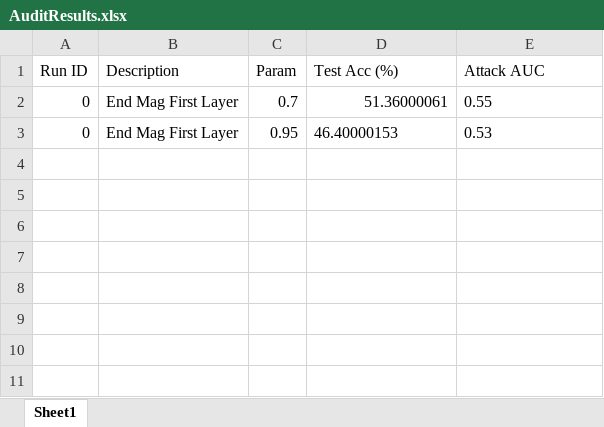
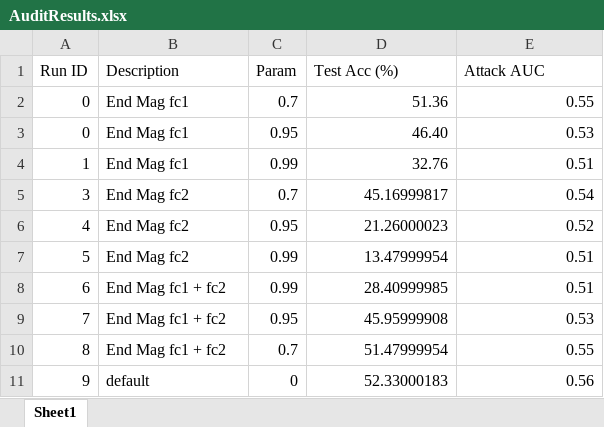
Before and after one commit to brandonedmunds2/research, an Excel workbook: results/linear/AuditResults.xlsx, sheet Sheet1, drawn as a sheet; values as stored, in another font and other column widths than the file's, no borders; the diff names each change by its address in the sheet, - before the commit and + after, or states it on an @@ line.

```diff
--- a/results/linear/AuditResults.xlsx (sheet Sheet1)
+++ b/results/linear/AuditResults.xlsx (sheet Sheet1)
-B2:B3 (Description): End Mag First Layer
+B2:B3 (Description): End Mag fc1
-D2 (Test Acc (%)): 51.36000061
+D2 (Test Acc (%)): 51.36
-E2 alignment: left
+E2 alignment: right
-D3 (Test Acc (%)): 46.40000153
+D3 (Test Acc (%)): 46.40
-D3:E3 alignment: left
+D3:E3 alignment: right
+row 4: 1 | End Mag fc1 | 0.99 | 32.76 | 0.51
+row 5: 3 | End Mag fc2 | 0.7 | 45.16999817 | 0.54
+row 6: 4 | End Mag fc2 | 0.95 | 21.26000023 | 0.52
+row 7: 5 | End Mag fc2 | 0.99 | 13.47999954 | 0.51
+row 8: 6 | End Mag fc1 + fc2 | 0.99 | 28.40999985 | 0.51
+row 9: 7 | End Mag fc1 + fc2 | 0.95 | 45.95999908 | 0.53
+row 10: 8 | End Mag fc1 + fc2 | 0.7 | 51.47999954 | 0.55
+row 11: 9 | default | 0 | 52.33000183 | 0.56
```
Also changed, not shown: 2 other files.
